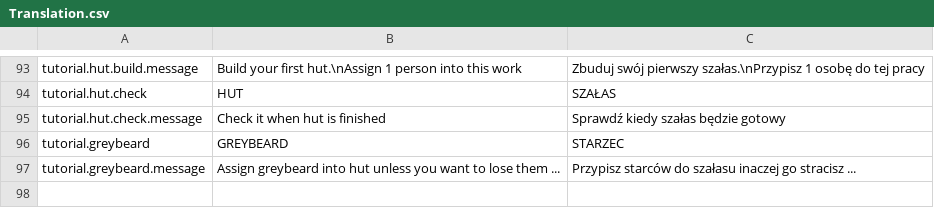
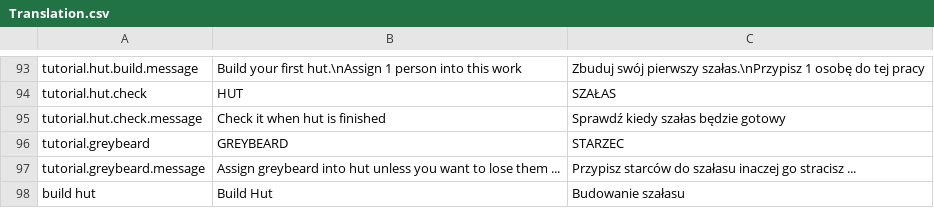
Before and after one commit to Dev-Karol1111/village, a CSV file: resources/Translation.csv, drawn as a sheet; only a part is shown, gaps mark what is left out.

```diff
--- a/resources/Translation.csv
+++ b/resources/Translation.csv
@@ -97 +97,2 @@ tutorial.greybeard,GREYBEARD,STARZEC
 tutorial.greybeard.message,Assign greybeard into hut unless you want to lose them ...,Przypisz starców do szałasu inaczej go stracisz ...
+build hut, Build Hut, Budowanie szałasu
```
Also changed, not shown: 16 other files.
